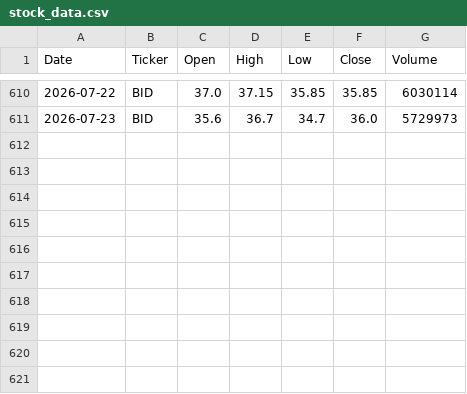
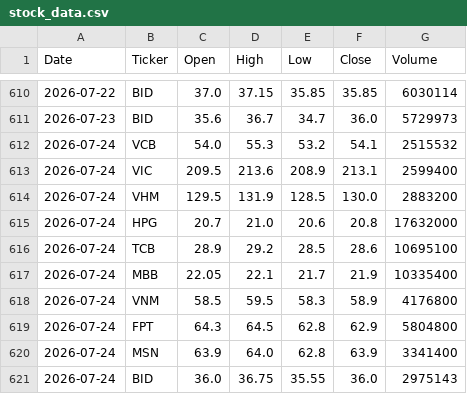
Before and after one commit to hoanghau219/vn-stock-data, a CSV file: data/stock_data.csv, drawn as a sheet; only a part is shown, gaps mark what is left out; the diff names each change by its address in the sheet, - before the commit and + after, or states it on an @@ line.

```diff
--- a/data/stock_data.csv
+++ b/data/stock_data.csv
+row 612: 2026-07-24 | VCB | 54.0 | 55.3 | 53.2 | 54.1 | 2515532
+row 613: 2026-07-24 | VIC | 209.5 | 213.6 | 208.9 | 213.1 | 2599400
+row 614: 2026-07-24 | VHM | 129.5 | 131.9 | 128.5 | 130.0 | 2883200
+row 615: 2026-07-24 | HPG | 20.7 | 21.0 | 20.6 | 20.8 | 17632000
+row 616: 2026-07-24 | TCB | 28.9 | 29.2 | 28.5 | 28.6 | 10695100
+row 617: 2026-07-24 | MBB | 22.05 | 22.1 | 21.7 | 21.9 | 10335400
+row 618: 2026-07-24 | VNM | 58.5 | 59.5 | 58.3 | 58.9 | 4176800
+row 619: 2026-07-24 | FPT | 64.3 | 64.5 | 62.8 | 62.9 | 5804800
+row 620: 2026-07-24 | MSN | 63.9 | 64.0 | 62.8 | 63.9 | 3341400
+row 621: 2026-07-24 | BID | 36.0 | 36.75 | 35.55 | 36.0 | 2975143
```
Also changed, not shown: 1 other file.
